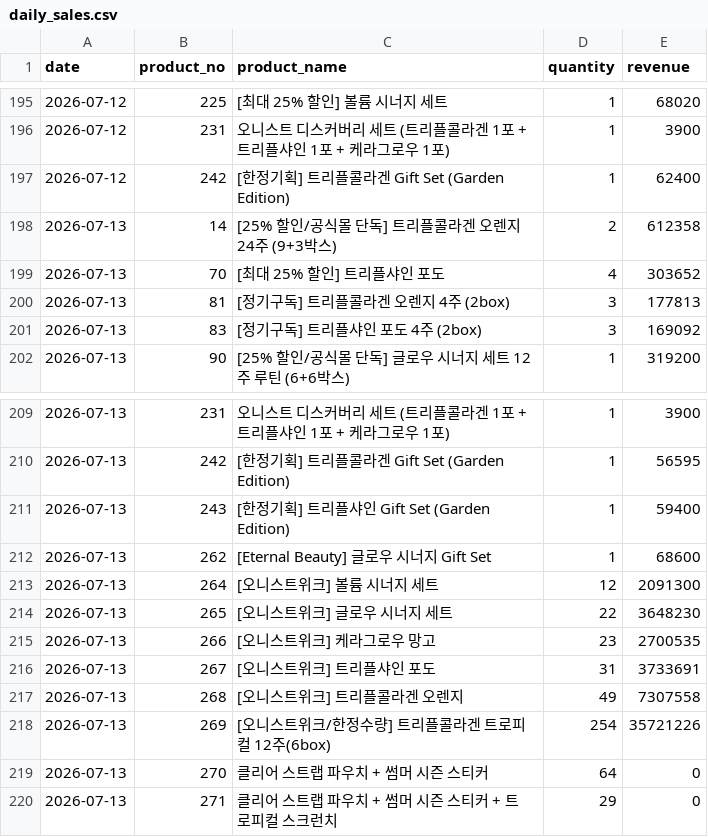
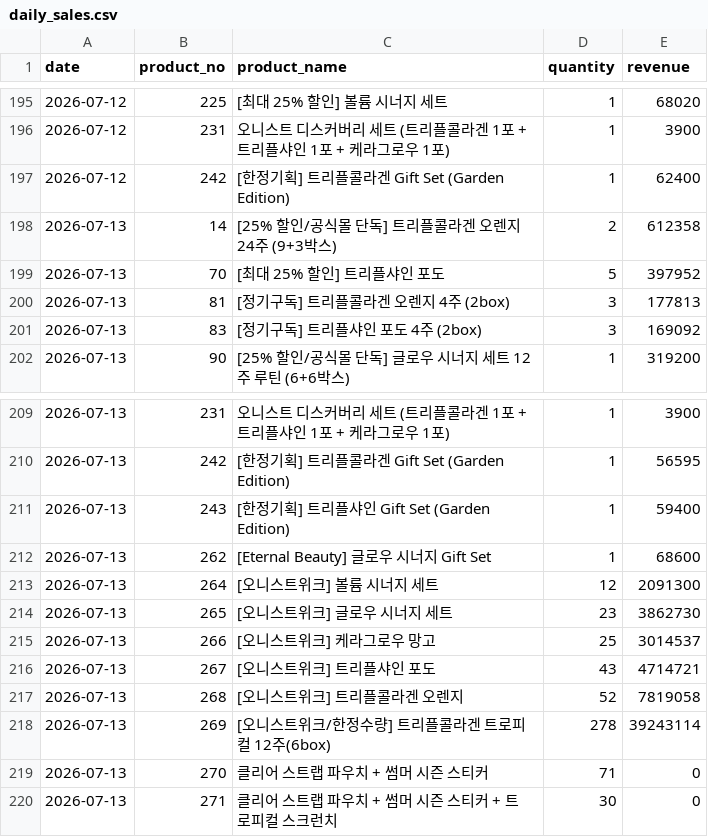
Before and after one commit to kaioh1010/cafe24-tracker, a CSV file: data/daily_sales.csv, drawn as a sheet; only a part is shown, gaps mark what is left out.

```diff
--- a/data/daily_sales.csv
+++ b/data/daily_sales.csv
@@ -198,3 +198,3 @@ date,product_no,product_name,quantity,revenue
 2026-07-13,14,[25% 할인/공식몰 단독] 트리플콜라겐 오렌지 24주 (9+3박스),2,612358
-2026-07-13,70,[최대 25% 할인] 트리플샤인 포도,4,303652
+2026-07-13,70,[최대 25% 할인] 트리플샤인 포도,5,397952
 2026-07-13,81,[정기구독] 트리플콜라겐 오렌지 4주 (2box),3,177813
@@ -213,8 +213,8 @@ date,product_no,product_name,quantity,revenue
 2026-07-13,264,[오니스트위크] 볼륨 시너지 세트,12,2091300
-2026-07-13,265,[오니스트위크] 글로우 시너지 세트,22,3648230
-2026-07-13,266,[오니스트위크] 케라그로우 망고,23,2700535
-2026-07-13,267,[오니스트위크] 트리플샤인 포도,31,3733691
-2026-07-13,268,[오니스트위크] 트리플콜라겐 오렌지,49,7307558
-2026-07-13,269,[오니스트위크/한정수량] 트리플콜라겐 트로피컬 12주(6box),254,35721226
-2026-07-13,270,클리어 스트랩 파우치 + 썸머 시즌 스티커,64,0
-2026-07-13,271,클리어 스트랩 파우치 + 썸머 시즌 스티커 + 트로피컬 스크런치,29,0
+2026-07-13,265,[오니스트위크] 글로우 시너지 세트,23,3862730
+2026-07-13,266,[오니스트위크] 케라그로우 망고,25,3014537
+2026-07-13,267,[오니스트위크] 트리플샤인 포도,43,4714721
+2026-07-13,268,[오니스트위크] 트리플콜라겐 오렌지,52,7819058
+2026-07-13,269,[오니스트위크/한정수량] 트리플콜라겐 트로피컬 12주(6box),278,39243114
+2026-07-13,270,클리어 스트랩 파우치 + 썸머 시즌 스티커,71,0
+2026-07-13,271,클리어 스트랩 파우치 + 썸머 시즌 스티커 + 트로피컬 스크런치,30,0
```
